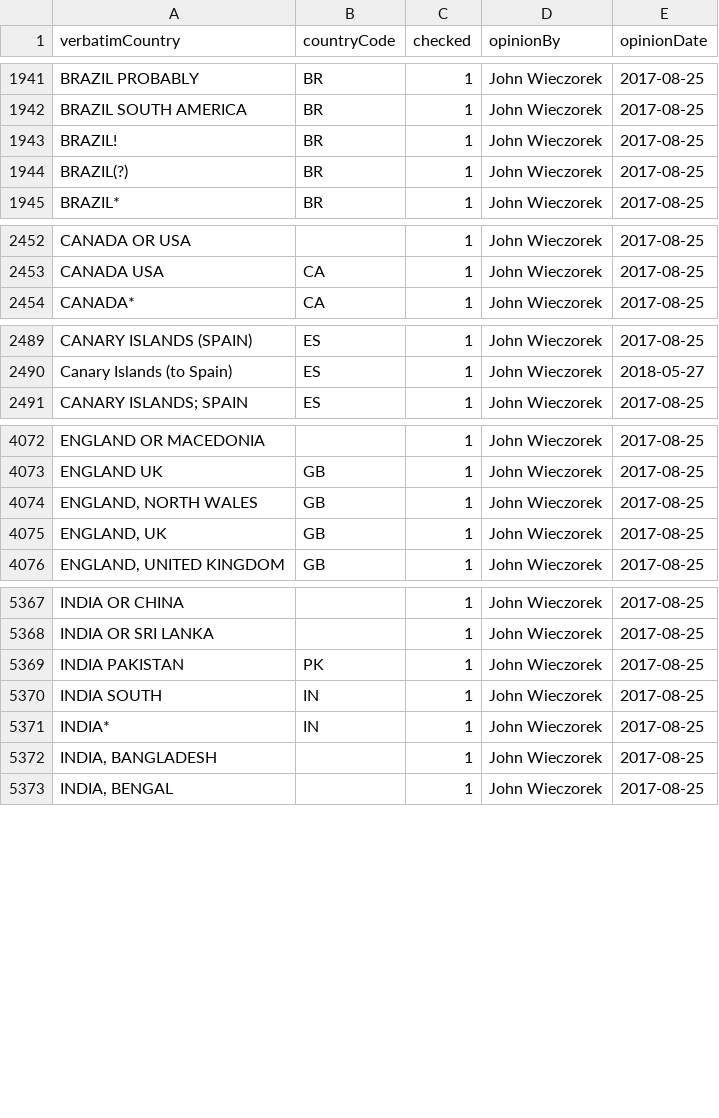
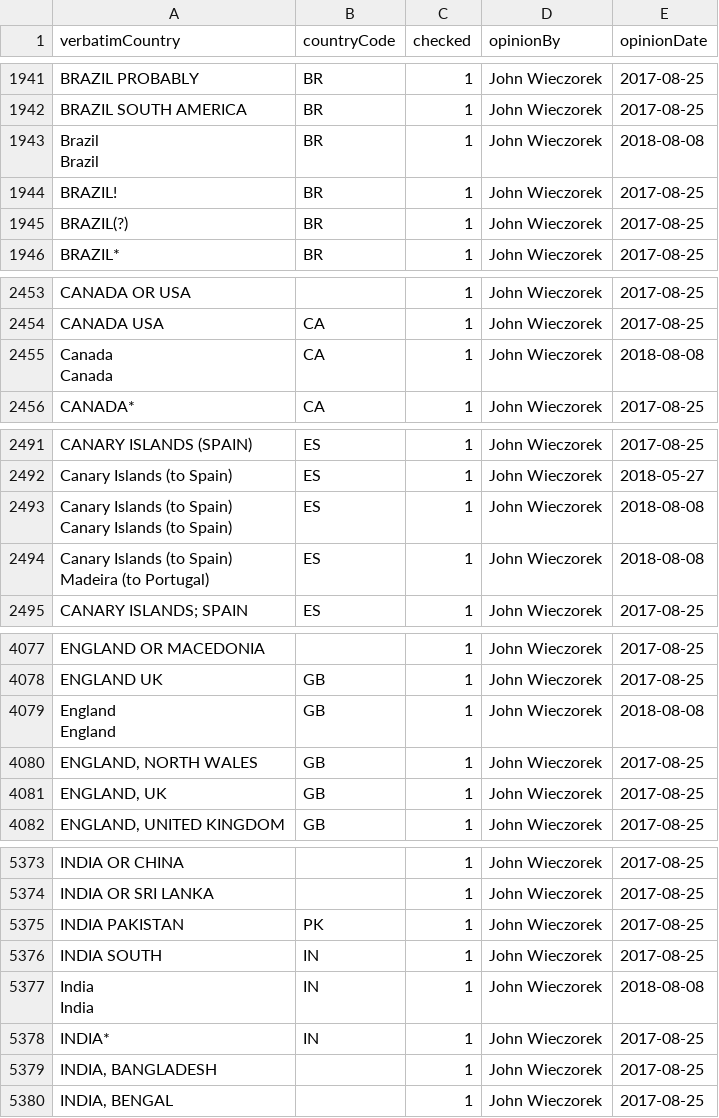
Before and after one commit to VertNet/DwCVocabs, a CSV file: vocabs/countryCode.csv, drawn as a sheet; only a part is shown, gaps mark what is left out; the diff covers the shown part only.

```diff
--- a/vocabs/countryCode.csv
+++ b/vocabs/countryCode.csv
@@ -1942,2 +1942,4 @@
 "BRAZIL SOUTH AMERICA","BR",1,"John Wieczorek","2017-08-25"
+"Brazil
+Brazil","BR",1,"John Wieczorek","2018-08-08"
 "BRAZIL!","BR",1,"John Wieczorek","2017-08-25"
@@ -2453,2 +2455,4 @@
 "CANADA USA","CA",1,"John Wieczorek","2017-08-25"
+"Canada
+Canada","CA",1,"John Wieczorek","2018-08-08"
 "CANADA*","CA",1,"John Wieczorek","2017-08-25"
@@ -2490,2 +2494,6 @@
 "Canary Islands (to Spain)","ES",1,"John Wieczorek","2018-05-27"
+"Canary Islands (to Spain)
+Canary Islands (to Spain)","ES",1,"John Wieczorek","2018-08-08"
+"Canary Islands (to Spain)
+Madeira (to Portugal)","ES",1,"John Wieczorek","2018-08-08"
 "CANARY ISLANDS; SPAIN","ES",1,"John Wieczorek","2017-08-25"
@@ -4073,2 +4083,4 @@
 "ENGLAND UK","GB",1,"John Wieczorek","2017-08-25"
+"England
+England","GB",1,"John Wieczorek","2018-08-08"
 "ENGLAND, NORTH WALES","GB",1,"John Wieczorek","2017-08-25"
@@ -5370,2 +5382,4 @@
 "INDIA SOUTH","IN",1,"John Wieczorek","2017-08-25"
+"India
+India","IN",1,"John Wieczorek","2018-08-08"
 "INDIA*","IN",1,"John Wieczorek","2017-08-25"
```
Also changed, not shown: 6 added rows elsewhere in this file, vocabs/GeogResolutionStatus.csv, vocabs/identificationQualifier.csv, 9 other files.
